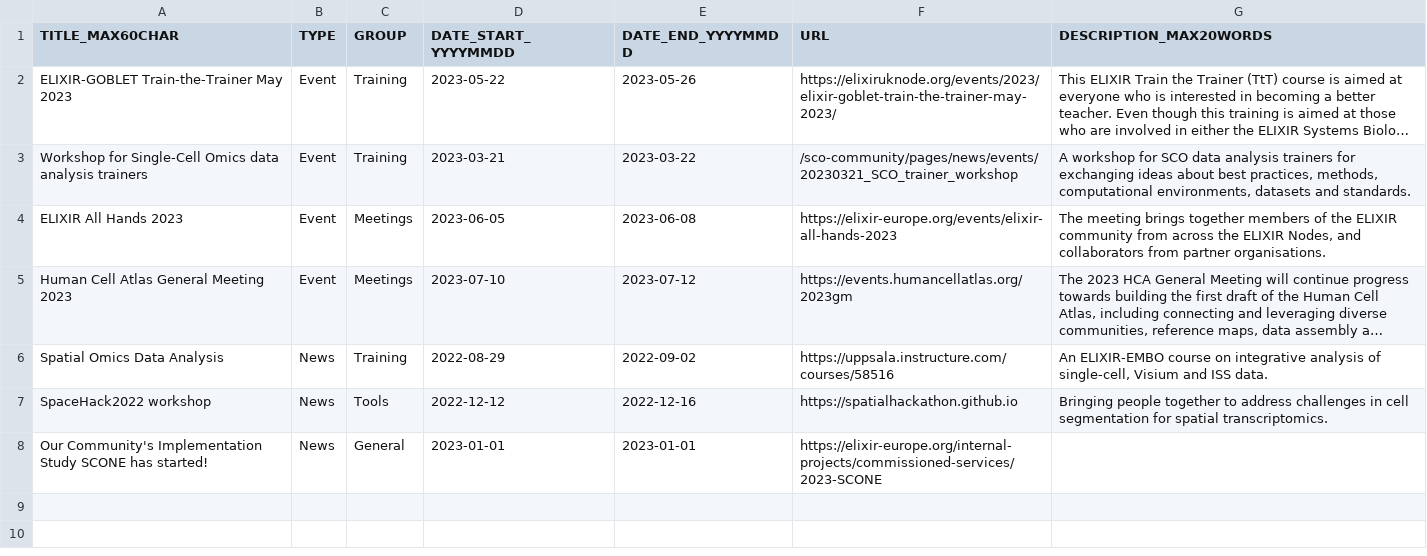
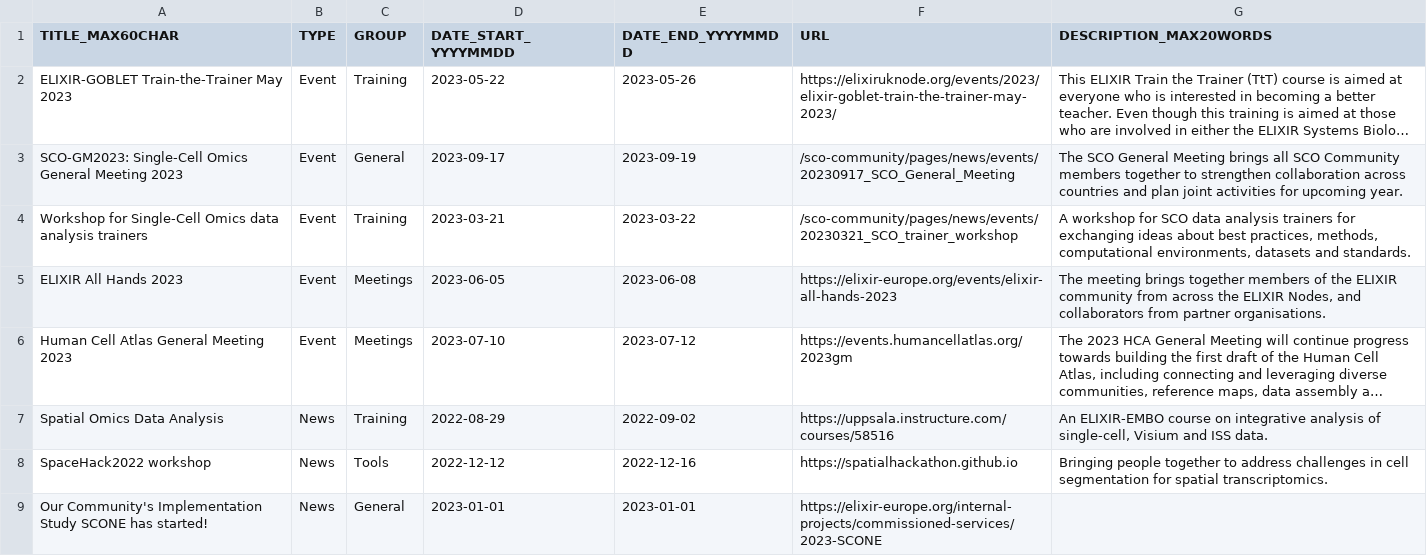
Before and after one commit to elixir-europe/sco-community, a CSV file: docs/pages/news/new_and_events.csv, drawn as a sheet; long unchanged cells end in …; the diff names each change by its address in the sheet, - before the commit and + after, or states it on an @@ line.

```diff
--- a/docs/pages/news/new_and_events.csv
+++ b/docs/pages/news/new_and_events.csv
+row 3: SCO-GM2023: Single-Cell Omics General Meeting 2023 | Event | General | 2023-09-17 | 2023-09-19 | /sco-community/pages/news/events/20230917_SCO_General_Meeting | The SCO General Meeting brings all SCO Community members together to strengthen collaboration across countries and plan joint activities for upcoming year.
```
Also changed, not shown: 13 other files.
